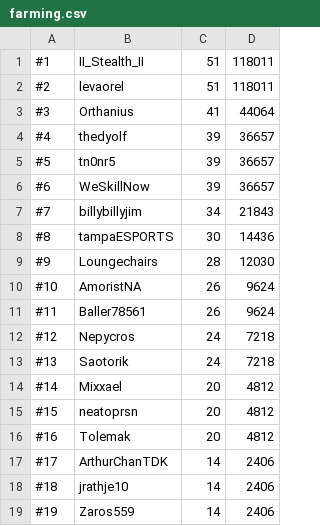
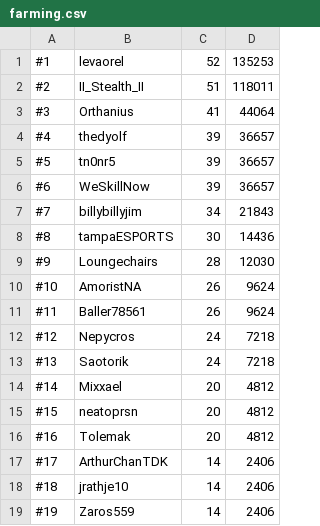
Before and after one commit to skillscape/skillscape, a CSV file: Skillbot/Hiscores/farming.csv, drawn as a sheet.

```diff
--- a/Skillbot/Hiscores/farming.csv
+++ b/Skillbot/Hiscores/farming.csv
@@ -1,3 +1,3 @@
-#1, II_Stealth_II, 51, 118011
-#2, levaorel, 51, 118011
+#1, levaorel, 52, 135253
+#2, II_Stealth_II, 51, 118011
 #3, Orthanius, 41, 44064
```
Also changed, not shown: Skillbot/Hiscores/mining.csv, Skillbot/Hiscores/total.csv, 1 other file.
